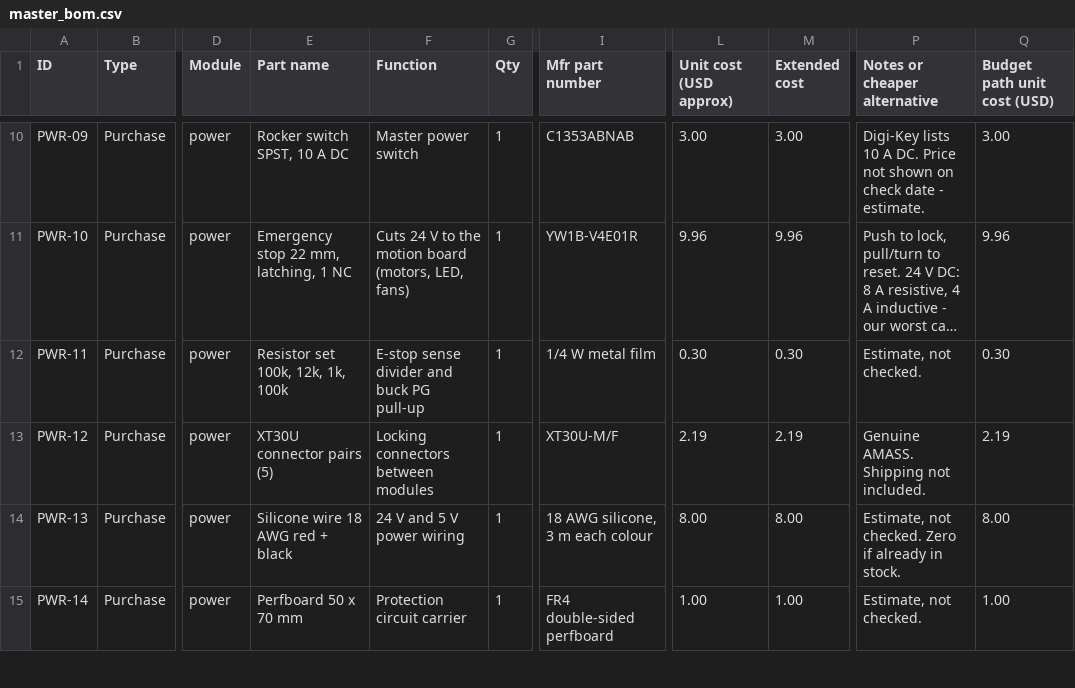
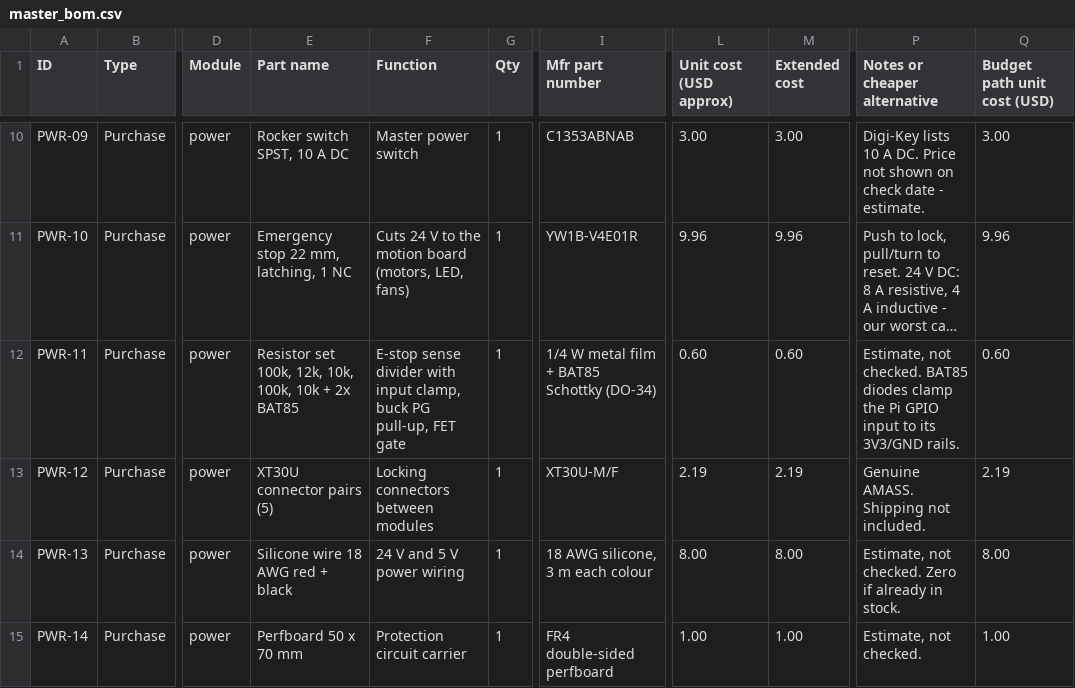
Before and after one commit to Normansrule/Gonioreflectometer-Open-Source, a CSV file: bom/master_bom.csv, drawn as a sheet; only a part is shown, gaps mark what is left out; long unchanged cells end in …; the diff covers the shown part only; the diff names each change by its address in the sheet, - before the commit and + after, or states it on an @@ line.

```diff
--- a/bom/master_bom.csv
+++ b/bom/master_bom.csv
-E12 (Part name): Resistor set 100k, 12k, 1k, 100k
+E12 (Part name): Resistor set 100k, 12k, 10k, 100k, 10k + 2x BAT85
-F12 (Function): …sense divider and buck PG pull-up
+F12 (Function): …sense divider with input clamp, buck PG pull-up, FET gate
-I12 (Mfr part number): 1/4 W metal film
+I12 (Mfr part number): 1/4 W metal film + BAT85 Schottky (DO-34)
-L12 (Unit cost (USD approx)): 0.30
+L12 (Unit cost (USD approx)): 0.60
-M12 (Extended cost): 0.30
+M12 (Extended cost): 0.60
-P12 (Notes or cheaper alternative): …not checked.
+P12 (Notes or cheaper alternative): …not checked. BAT85 diodes clamp the Pi GPIO input to its 3V3/GND rails.
-Q12 (Budget path unit cost (USD)): 0.30
+Q12 (Budget path unit cost (USD)): 0.60
```
Also changed, not shown: 8 edited cells elsewhere in this file, bom/modules/controller.csv, bom/modules/power.csv, 10 other files.
